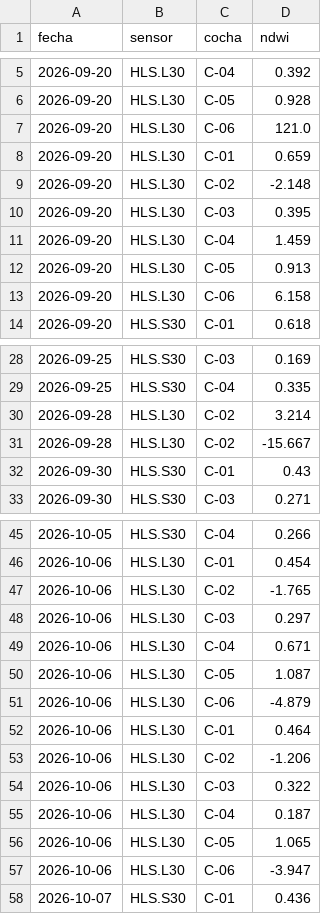
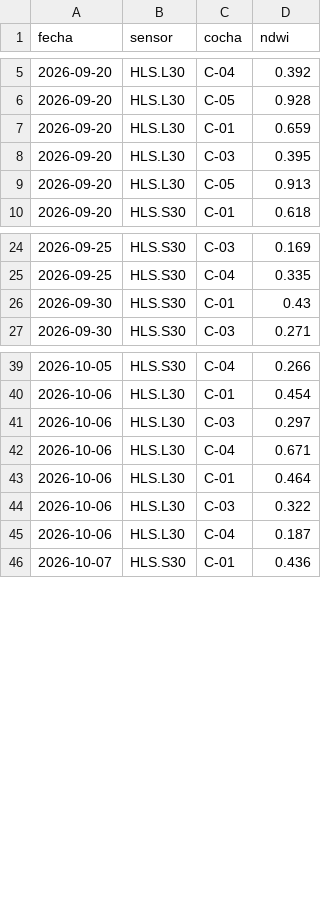
Before and after one commit to APOLO-UNSA/hanan-qocha, a CSV file: satellite/datos/hls_ndwi.csv, drawn as a sheet; only a part is shown, gaps mark what is left out; the diff covers the shown part only; the diff names each change by its address in the sheet, - before the commit and + after, or states it on an @@ line.

```diff
--- a/satellite/datos/hls_ndwi.csv
+++ b/satellite/datos/hls_ndwi.csv
-row 7: 2026-09-20 | HLS.L30 | C-06 | 121.0
-row 9: 2026-09-20 | HLS.L30 | C-02 | -2.148
-row 11: 2026-09-20 | HLS.L30 | C-04 | 1.459
-row 13: 2026-09-20 | HLS.L30 | C-06 | 6.158
-row 30: 2026-09-28 | HLS.L30 | C-02 | 3.214
-row 31: 2026-09-28 | HLS.L30 | C-02 | -15.667
-row 47: 2026-10-06 | HLS.L30 | C-02 | -1.765
-row 50: 2026-10-06 | HLS.L30 | C-05 | 1.087
-row 51: 2026-10-06 | HLS.L30 | C-06 | -4.879
-row 53: 2026-10-06 | HLS.L30 | C-02 | -1.206
-row 56: 2026-10-06 | HLS.L30 | C-05 | 1.065
-row 57: 2026-10-06 | HLS.L30 | C-06 | -3.947
```
Also changed, not shown: 7 removed rows elsewhere in this file, 1 other file.
